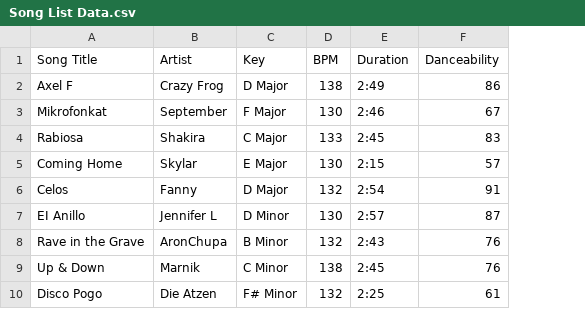
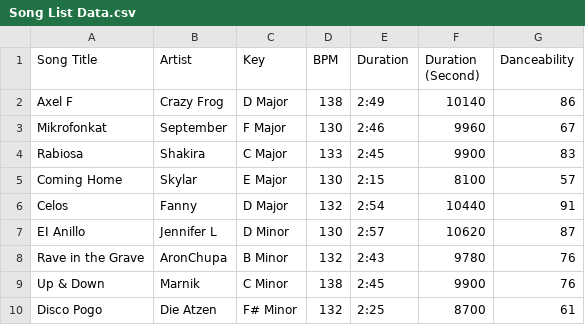
Before and after one commit to rpgabriela/RShiny_Songs_Data, a CSV file: Song List Data.csv, drawn as a sheet; only a part is shown; the diff names each change by its address in the sheet, - before the commit and + after, or states it on an @@ line.

Commit message:
Add files via upload

```diff
--- a/Song List Data.csv
+++ b/Song List Data.csv
+column F (Duration (Second)), rows 2-10: 10140 | 9960 | 9900 | 8100 | 10440 | 10620 | 9780 | 9900 | 8700
```
